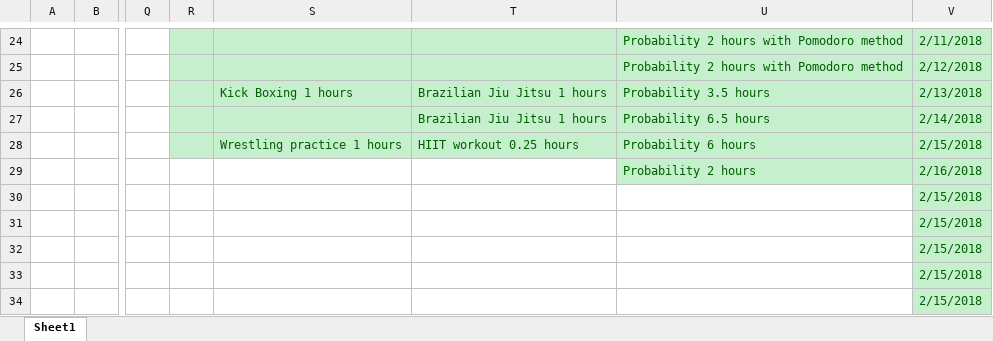
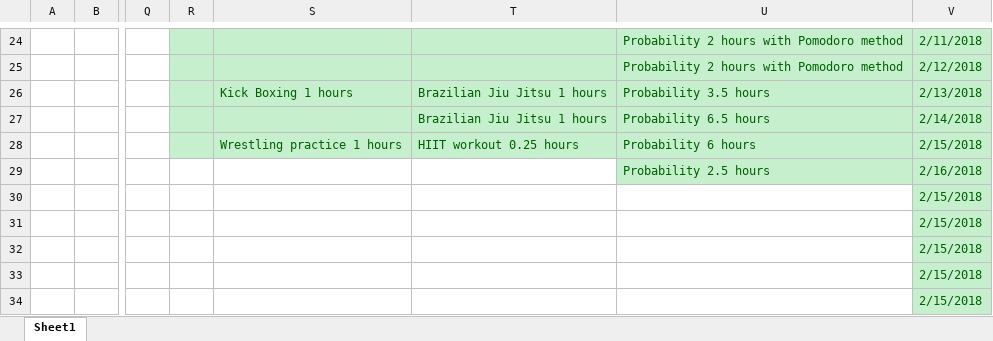
Before and after one commit to Yannnyan/Work_Submition, an Excel workbook: Work_submition.xlsm, sheet Sheet1, drawn as a sheet; only a part is shown, gaps mark what is left out; values as stored, in another font and other column widths than the file's, no borders; table styles not drawn; the diff names each change by its address in the sheet, - before the commit and + after, or states it on an @@ line.

Commit message:
17/2/22

```diff
--- a/Work_submition.xlsm (sheet Sheet1)
+++ b/Work_submition.xlsm (sheet Sheet1)
-U29: Probability 2 hours
+U29: Probability 2.5 hours
```
